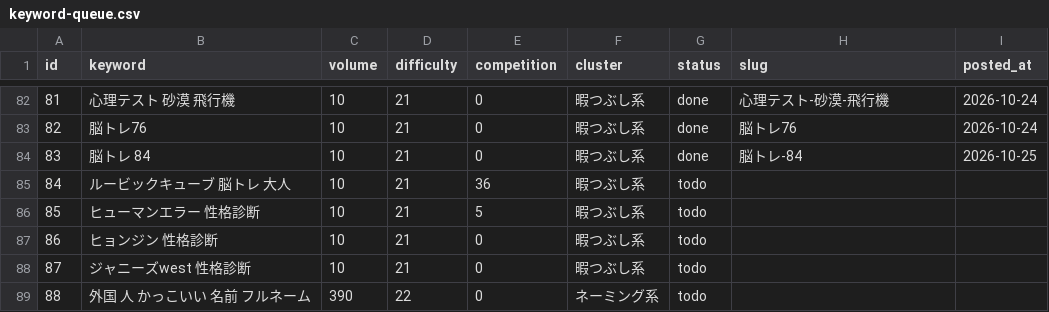
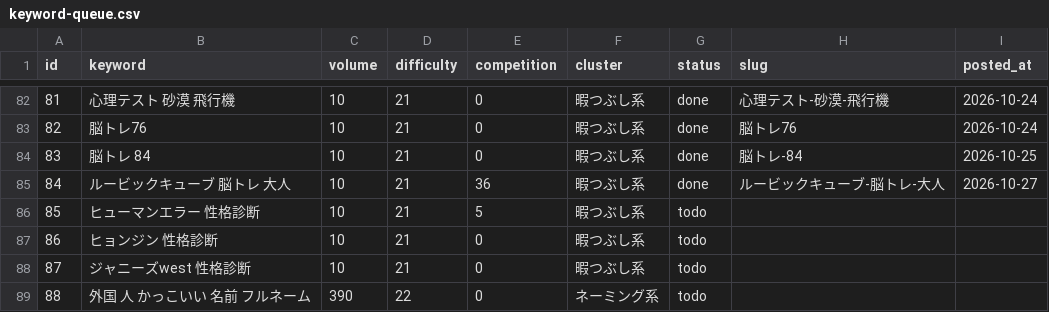
Before and after one commit to jadbac2310-eng/himaname, a CSV file: data/keyword-queue.csv, drawn as a sheet; only a part is shown, gaps mark what is left out.

```diff
--- a/data/keyword-queue.csv
+++ b/data/keyword-queue.csv
@@ -84,3 +84,3 @@ id,keyword,volume,difficulty,competition,cluster,status,slug,posted_at
 83,脳トレ 84,10,21,0,暇つぶし系,done,脳トレ-84,2026-10-25
-84,ルービックキューブ 脳トレ 大人,10,21,36,暇つぶし系,todo,,
+84,ルービックキューブ 脳トレ 大人,10,21,36,暇つぶし系,done,ルービックキューブ-脳トレ-大人,2026-10-27
 85,ヒューマンエラー 性格診断,10,21,5,暇つぶし系,todo,,
```
Also changed, not shown: 4 other files.
